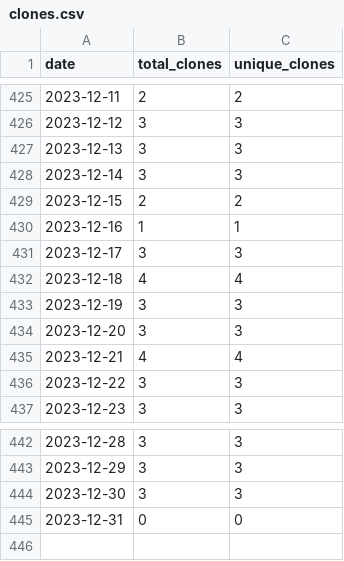
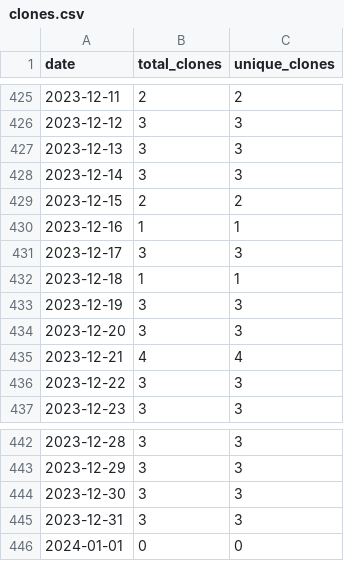
Before and after one commit to merrymitch/COMP5350, a CSV file: .traffic/clones.csv, drawn as a sheet; only a part is shown, gaps mark what is left out.

Commit message:
Updating repository traffic

```diff
--- a/.traffic/clones.csv
+++ b/.traffic/clones.csv
@@ -431,3 +431,3 @@ date,total_clones,unique_clones
 2023-12-17,3,3
-2023-12-18,4,4
+2023-12-18,1,1
 2023-12-19,3,3
@@ -444,2 +444,3 @@ date,total_clones,unique_clones
 2023-12-30,3,3
-2023-12-31,0,0
+2023-12-31,3,3
+2024-01-01,0,0
```
Also changed, not shown: .traffic/views.csv, 3 other files.
